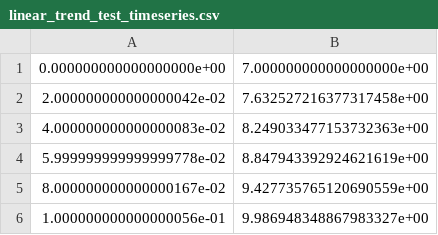
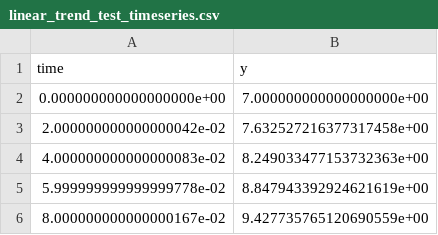
Before and after one commit to goodteamname/spino, a CSV file: data/linear_trend_test_timeseries.csv, drawn as a sheet; only a part is shown; the shorter side is filled out with more unchanged rows; the diff names each change by its address in the sheet, - before the commit and + after, or states it on an @@ line.

Commit message:
Added headers to synthetic data files

```diff
--- a/data/linear_trend_test_timeseries.csv
+++ b/data/linear_trend_test_timeseries.csv
+row 1: time | y
```
Also changed, not shown: data/linear_trend_test_timeseries_noisy.csv, data/quadratic_trend_test_timeseries.csv, 3 other files.
